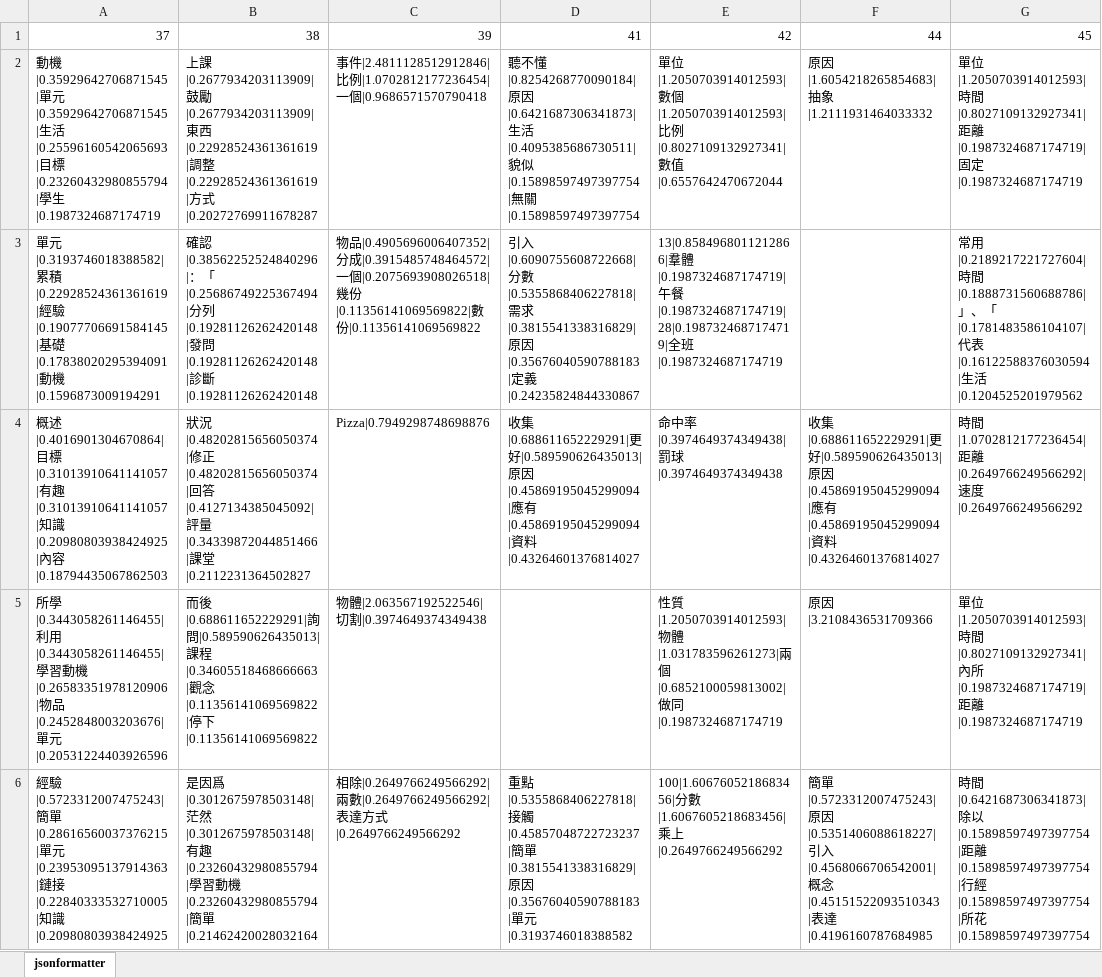
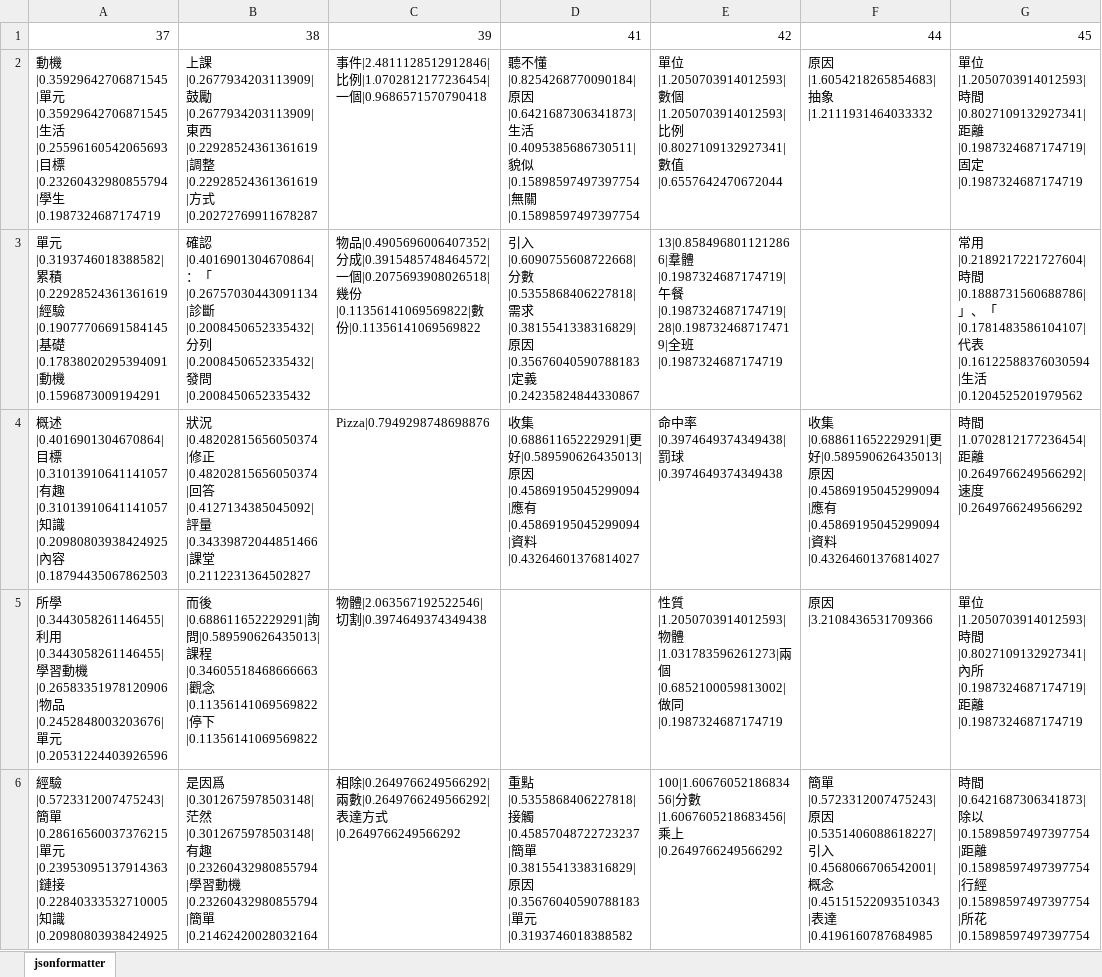
Before and after one commit to lendle1028/TeachingStyleAnalysis, an Excel workbook: jsonformatter.xlsx, sheet jsonformatter, drawn as a sheet; only a part is shown; values as stored, in another font and other column widths than the file's, no borders; the diff covers the shown part only; the diff names each change by its address in the sheet, - before the commit and + after, or states it on an @@ line.

```diff
--- a/jsonformatter.xlsx (sheet jsonformatter)
+++ b/jsonformatter.xlsx (sheet jsonformatter)
-B3: 確認|0.38562252524840296|：「|0.25686749225367494|分列|0.19281126262420148|發問|0.19281126262420148|診斷|0.19281126262420148
+B3: 確認|0.4016901304670864|：「|0.26757030443091134|診斷|0.2008450652335432|分列|0.2008450652335432|發問|0.2008450652335432
```
Also changed, not shown: 15 edited cells elsewhere in this sheet, 3 other files.
